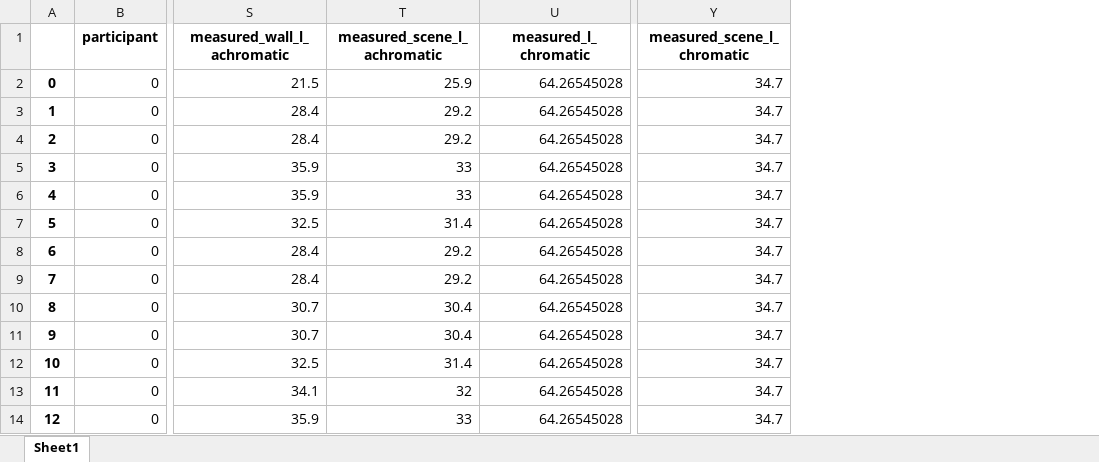
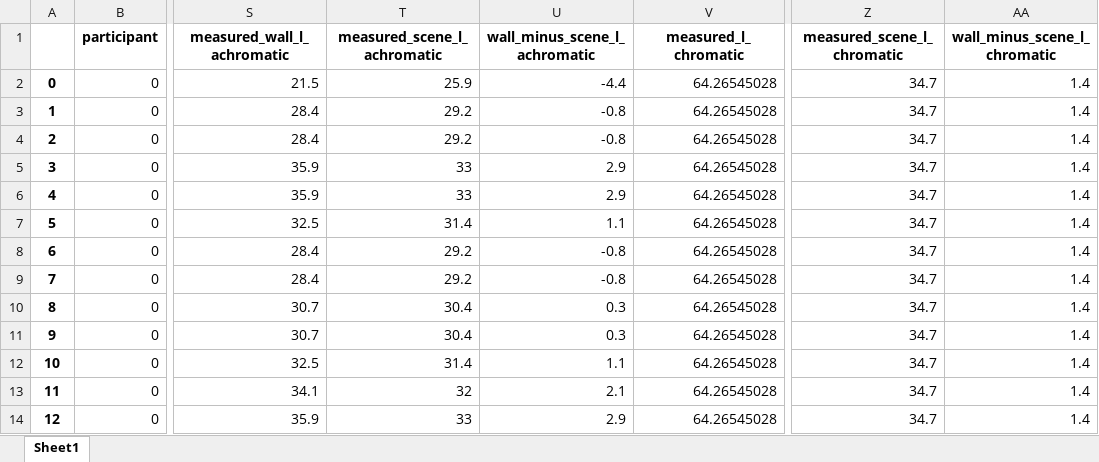
Before and after one commit to sdvillal/master-simone, an Excel workbook: simone/data/trials.xlsx, sheet Sheet1, drawn as a sheet; only a part is shown, gaps mark what is left out; values as stored, in another font and other column widths than the file's, no borders; the diff names each change by its address in the sheet, - before the commit and + after, or states it on an @@ line.

```diff
--- a/simone/data/trials.xlsx (sheet Sheet1)
+++ b/simone/data/trials.xlsx (sheet Sheet1)
+column U (wall_minus_scene_l_achromatic), rows 2-14: -4.4 | -0.8 | -0.8 | 2.9 | 2.9 | 1.1 | -0.8 | -0.8 | 0.3 | 0.3 | 1.1 | 2.1 | 2.9
+column AA (wall_minus_scene_l_chromatic), rows 2-14: all 1.4
```
Also changed, not shown: simone/data/colors.xlsx, simone/data/experiments.xlsx, 10 other files.
